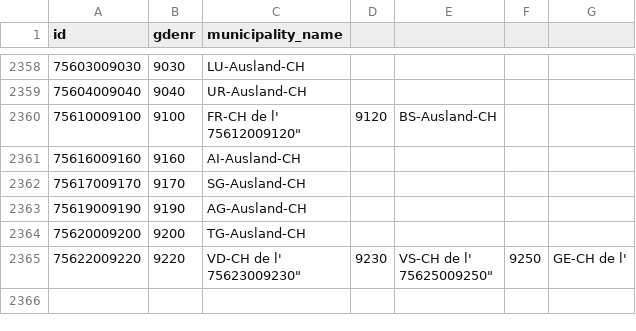
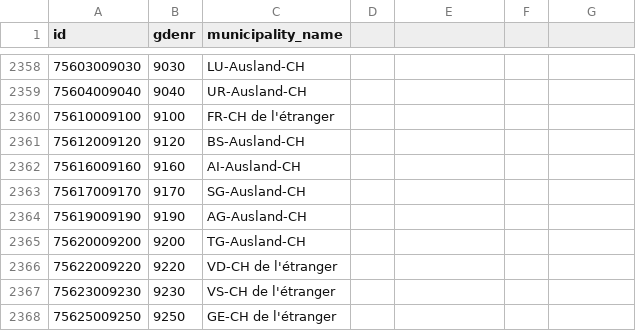
Before and after one commit to datamapio/geoid, a CSV file: CH/municipality/2014/ch_municipality_2014_with_swiss_abroad.csv, drawn as a sheet; only a part is shown, gaps mark what is left out.

Commit message:
Manually correcting l'étranger issue

```diff
--- a/CH/municipality/2014/ch_municipality_2014_with_swiss_abroad.csv
+++ b/CH/municipality/2014/ch_municipality_2014_with_swiss_abroad.csv
@@ -2359,4 +2359,4 @@
 "75604009040",9040,"UR-Ausland-CH"
-"75610009100",9100,"FR-CH de l'
-"75612009120",9120,"BS-Ausland-CH"
+"75610009100",9100,"FR-CH de l'étranger"
+"75612009120",9120,"BS-Ausland-CH"
 "75616009160",9160,"AI-Ausland-CH"
@@ -2365,5 +2365,4 @@
 "75620009200",9200,"TG-Ausland-CH"
-"75622009220",9220,"VD-CH de l'
-"75623009230",9230,"VS-CH de l'
-"75625009250",9250,"GE-CH de l'
-
+"75622009220",9220,"VD-CH de l'étranger"
+"75623009230",9230,"VS-CH de l'étranger"
+"75625009250",9250,"GE-CH de l'étranger"
```
